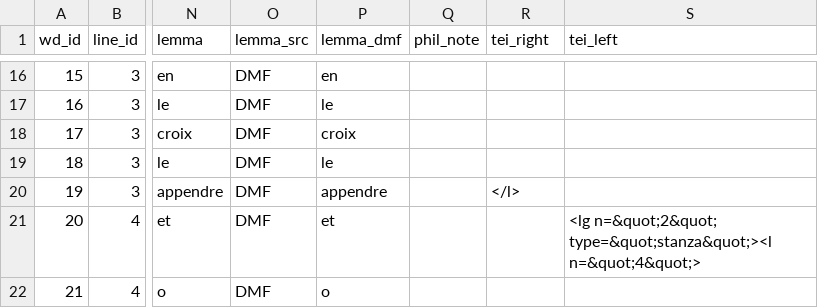
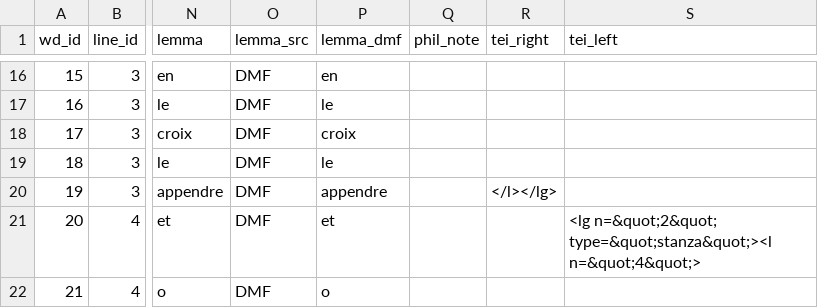
Before and after one commit to rainsfordtm/ogr, a CSV file: src/csv/textcsv/PassAugs_text.csv, drawn as a sheet; only a part is shown, gaps mark what is left out; the diff names each change by its address in the sheet, - before the commit and + after, or states it on an @@ line.

```diff
--- a/src/csv/textcsv/PassAugs_text.csv
+++ b/src/csv/textcsv/PassAugs_text.csv
-R20 (tei_right): </l>
+R20 (tei_right): </l></lg>
```
Also changed, not shown: src/csv/textcsv/EpreuveJudic_text.csv.
